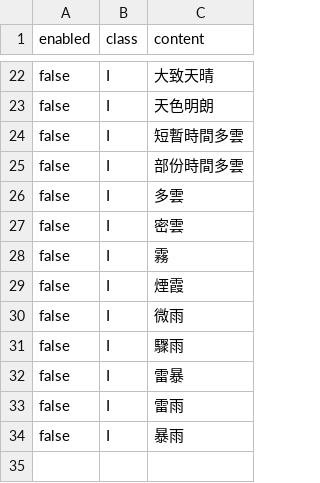
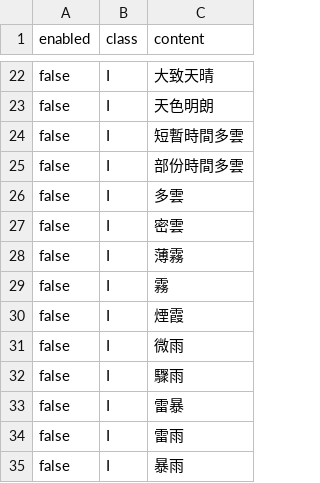
Before and after one commit to macaosso/MSSO, a CSV file: nowcast.csv, drawn as a sheet; only a part is shown, gaps mark what is left out; the diff names each change by its address in the sheet, - before the commit and + after, or states it on an @@ line.

Commit message:
Update nowcast.csv

```diff
--- a/nowcast.csv
+++ b/nowcast.csv
+row 28: false | I | 薄霧
```
